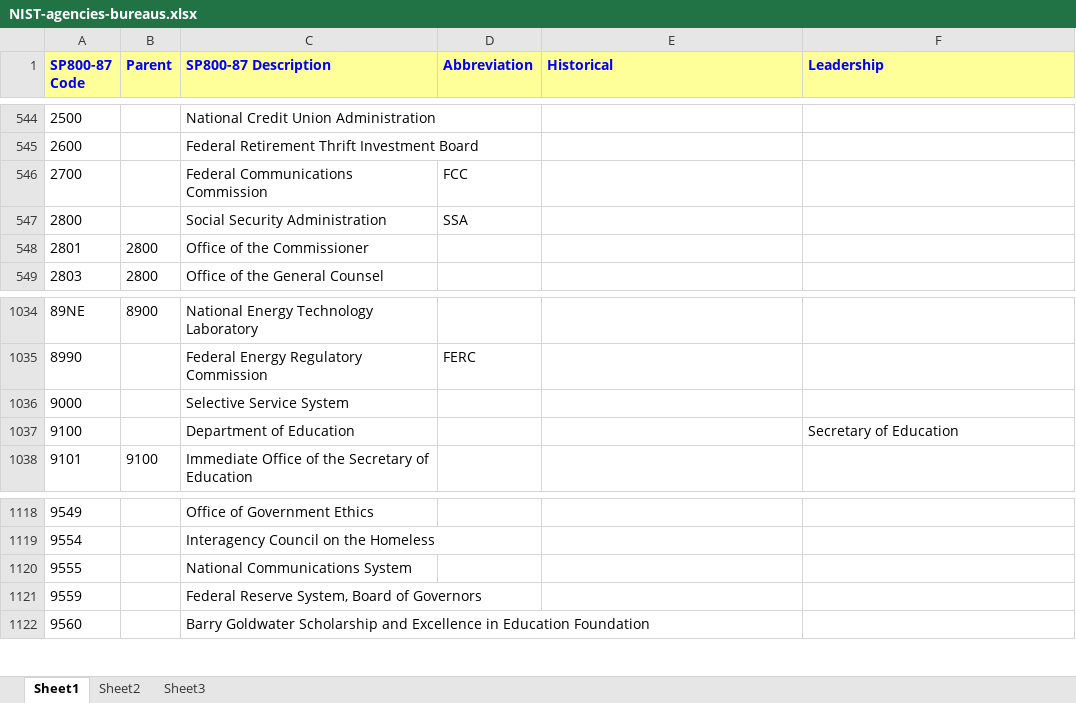
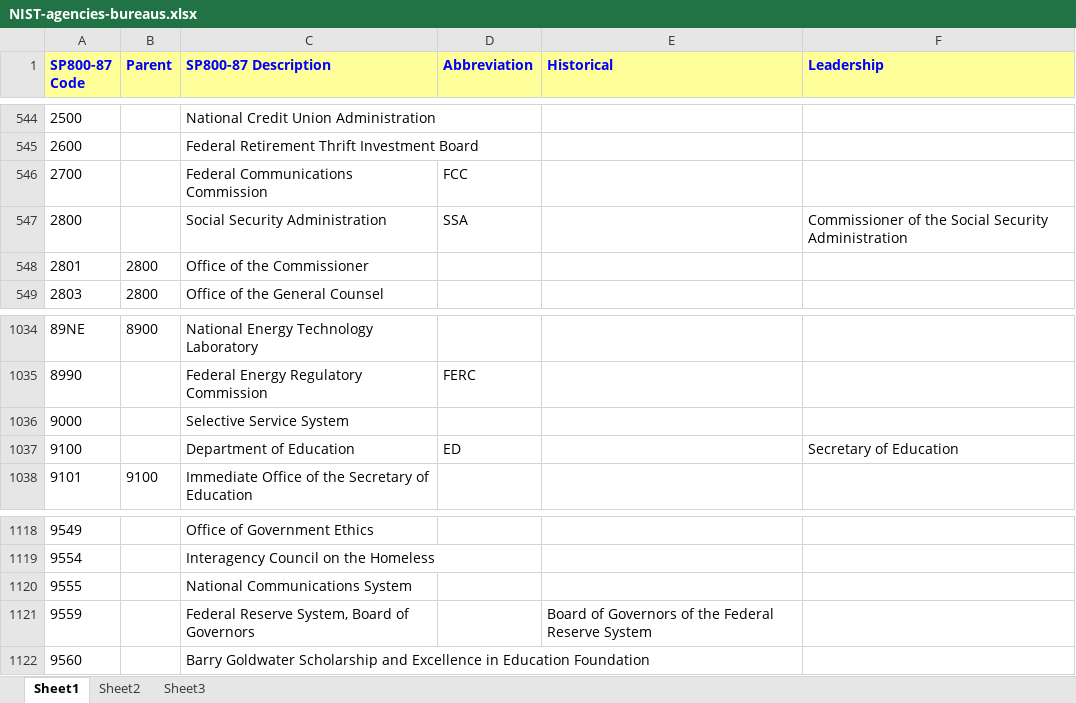
Before and after one commit to favila/catoxml-entity-lookups, an Excel workbook: sources/NIST-agencies-bureaus.xlsx, sheet Sheet1, drawn as a sheet; only a part is shown, gaps mark what is left out; values as stored, in another font and other column widths than the file's, no borders; the diff covers the shown part only; the diff names each change by its address in the sheet, - before the commit and + after, or states it on an @@ line.

Commit message:
Update federal-bodies.xml with new NIST data.

```diff
--- a/sources/NIST-agencies-bureaus.xlsx (sheet Sheet1)
+++ b/sources/NIST-agencies-bureaus.xlsx (sheet Sheet1)
-F547 (Leadership): (empty)
+F547 (Leadership): Commissioner of the Social Security Administration
-D1037 (Abbreviation): (empty)
+D1037 (Abbreviation): ED
-E1121 (Historical): (empty)
+E1121 (Historical): Board of Governors of the Federal Reserve System
```
Also changed, not shown: 5 edited cells elsewhere in this sheet, 3 other files.
